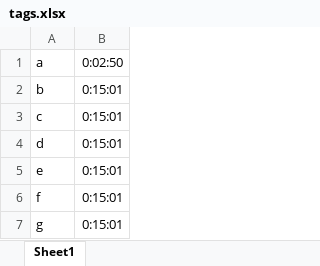
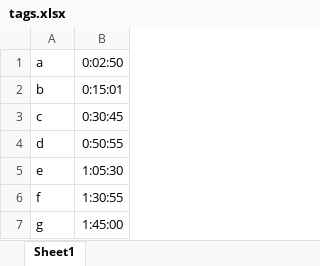
Before and after one commit to mohammadjavad78/AP_FinalProject, an Excel workbook: tags.xlsx, sheet Sheet1, drawn as a sheet; values as stored, in another font and other column widths than the file's, no borders; the diff names each change by its address in the sheet, - before the commit and + after, or states it on an @@ line.

```diff
--- a/tags.xlsx (sheet Sheet1)
+++ b/tags.xlsx (sheet Sheet1)
-B3: 0:15:01
+B3: 0:30:45
-B4: 0:15:01
+B4: 0:50:55
-B5: 0:15:01
+B5: 1:05:30
-B6: 0:15:01
+B6: 1:30:55
-B7: 0:15:01
+B7: 1:45:00
```
Also changed, not shown: 2 other files.
